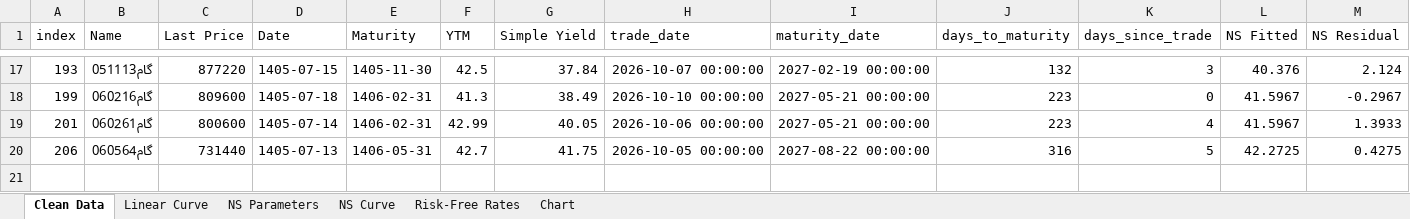
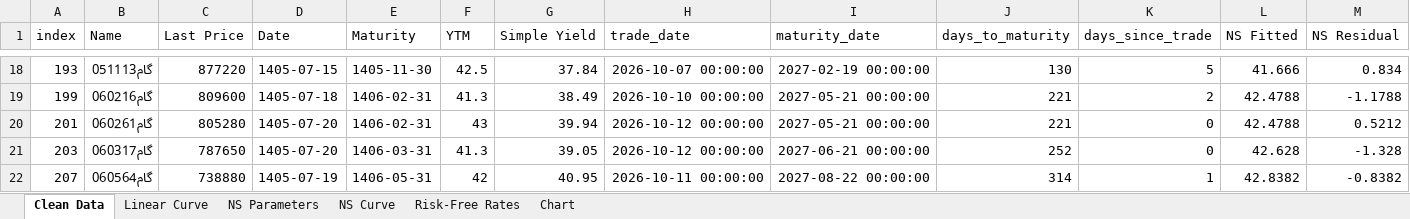
Before and after one commit to khashX/Risk_Free_Rate, an Excel workbook: Output.xlsx, sheet Clean Data, drawn as a sheet; only a part is shown, gaps mark what is left out; values as stored, in another font and other column widths than the file's, no borders; removed rows and columns are numbered as before the commit, all else as after; the diff covers the shown part only; the diff names each change by its address in the sheet, - before the commit and + after, or states it on an @@ line.

```diff
--- a/Output.xlsx (sheet Clean Data)
+++ b/Output.xlsx (sheet Clean Data)
-J18 (days_to_maturity): 132
+J18 (days_to_maturity): 130
-K18 (days_since_trade): 3
+K18 (days_since_trade): 5
-L18 (NS Fitted): 40.376
+L18 (NS Fitted): 41.666
-M18 (NS Residual): 2.124
+M18 (NS Residual): 0.834
-J19:J20 (days_to_maturity): 223
+J19:J20 (days_to_maturity): 221
-K19 (days_since_trade): 0
+K19 (days_since_trade): 2
-L19:L20 (NS Fitted): 41.5967
+L19:L20 (NS Fitted): 42.4788
-M19 (NS Residual): -0.2967
+M19 (NS Residual): -1.1788
-C20 (Last Price): 800600
+C20 (Last Price): 805280
-D20 (Date): 1405-07-14
+D20 (Date): 1405-07-20
-F20 (YTM): 42.99
+F20 (YTM): 43
-G20 (Simple Yield): 40.05
+G20 (Simple Yield): 39.94
-H20 (trade_date): 2026-10-06 00:00:00
+H20 (trade_date): 2026-10-12 00:00:00
-K20 (days_since_trade): 4
+K20 (days_since_trade): 0
-M20 (NS Residual): 1.3933
+M20 (NS Residual): 0.5212
-row 20: 206 | گام060564 | 731440 | 1405-07-13 | 1406-05-31 | 42.7 | 41.75 | 2026-10-05 00:00:00 | 2027-08-22 00:00:00 | 316 | 5 | 42.2725 | 0.4275
+row 21: 203 | گام060317 | 787650 | 1405-07-20 | 1406-03-31 | 41.3 | 39.05 | 2026-10-12 00:00:00 | 2027-06-21 00:00:00 | 252 | 0 | 42.628 | -1.328
+row 22: 207 | گام060564 | 738880 | 1405-07-19 | 1406-05-31 | 42 | 40.95 | 2026-10-11 00:00:00 | 2027-08-22 00:00:00 | 314 | 1 | 42.8382 | -0.8382
```
Also changed, not shown: 1 added row and 120 edited cells elsewhere in this sheet, sheet NS Curve, sheet Linear Curve, sheet Risk-Free Rates, sheet NS Parameters, charts or pictures, 1 other file.
